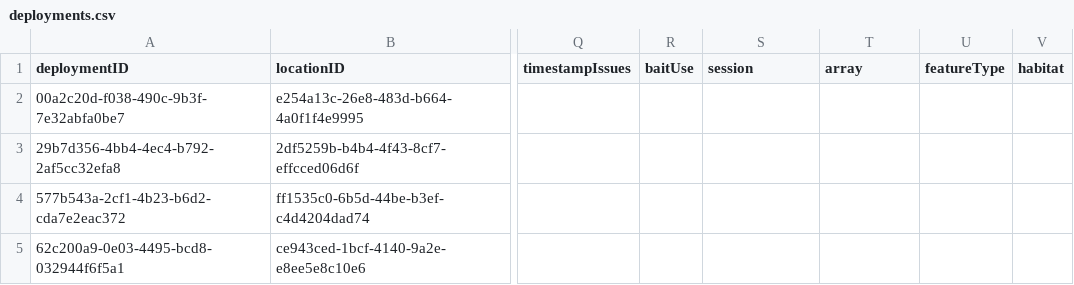
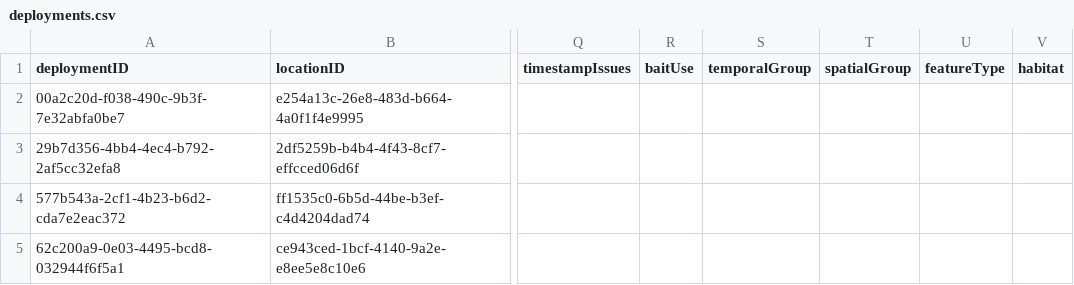
Before and after one commit to tdwg/camtrap-dp, a CSV file: example/deployments.csv, drawn as a sheet; only a part is shown, gaps mark what is left out; the diff names each change by its address in the sheet, - before the commit and + after, or states it on an @@ line.

Commit message:
Rename session/array to temporalGroup/spatialGroup
Also fix definition of tags. Fix #227

```diff
--- a/example/deployments.csv
+++ b/example/deployments.csv
-S1: session
+S1: temporalGroup
-T1: array
+T1: spatialGroup
```
Also changed, not shown: 1 other file.
